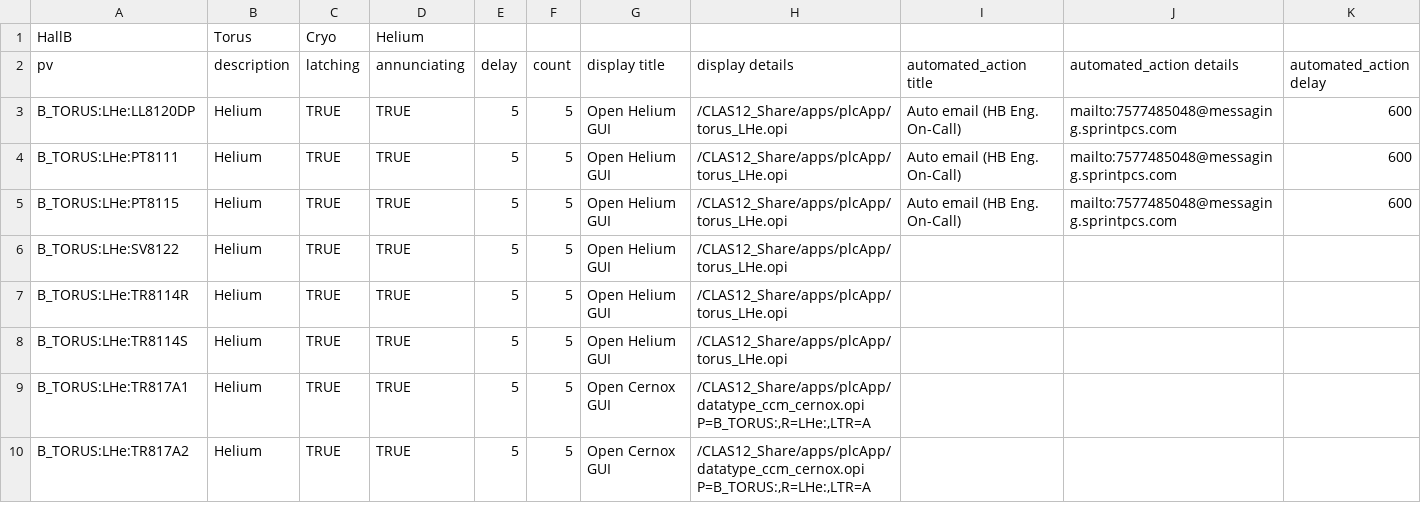
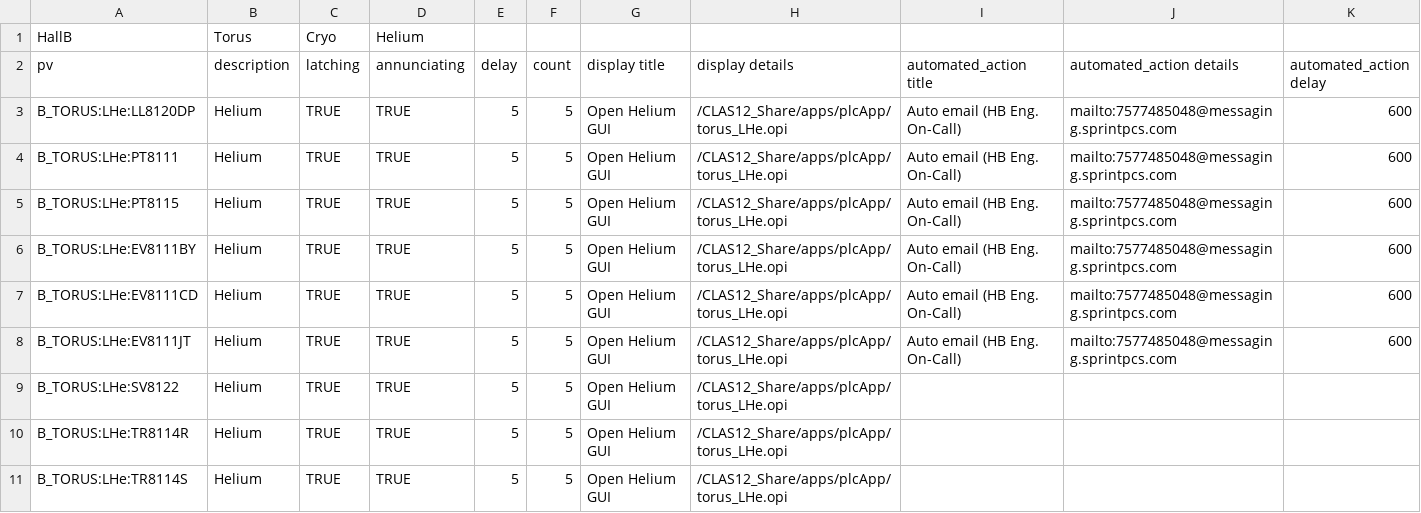
Before and after one commit to JeffersonLab/clas12-epics, a CSV file: apps/plcApp/Db/torus_LHe.csv, drawn as a sheet; only a part is shown; the shorter side is filled out with more unchanged rows; the diff names each change by its address in the sheet, - before the commit and + after, or states it on an @@ line.

Commit message:
solenoid/torus: updated valve alarms

```diff
--- a/apps/plcApp/Db/torus_LHe.csv
+++ b/apps/plcApp/Db/torus_LHe.csv
+row 6: B_TORUS:LHe:EV8111BY | Helium | TRUE | TRUE | 5 | 5 | Open Helium GUI | /CLAS12_Share/apps/plcApp/torus_LHe.opi | Auto email (HB Eng. On-Call) | mailto:7577485048@messaging.sprintpcs.com | 600
+row 7: B_TORUS:LHe:EV8111CD | Helium | TRUE | TRUE | 5 | 5 | Open Helium GUI | /CLAS12_Share/apps/plcApp/torus_LHe.opi | Auto email (HB Eng. On-Call) | mailto:7577485048@messaging.sprintpcs.com | 600
+row 8: B_TORUS:LHe:EV8111JT | Helium | TRUE | TRUE | 5 | 5 | Open Helium GUI | /CLAS12_Share/apps/plcApp/torus_LHe.opi | Auto email (HB Eng. On-Call) | mailto:7577485048@messaging.sprintpcs.com | 600
```
Also changed, not shown: apps/plcApp/Db/torus_LN2.csv, 4 other files.
